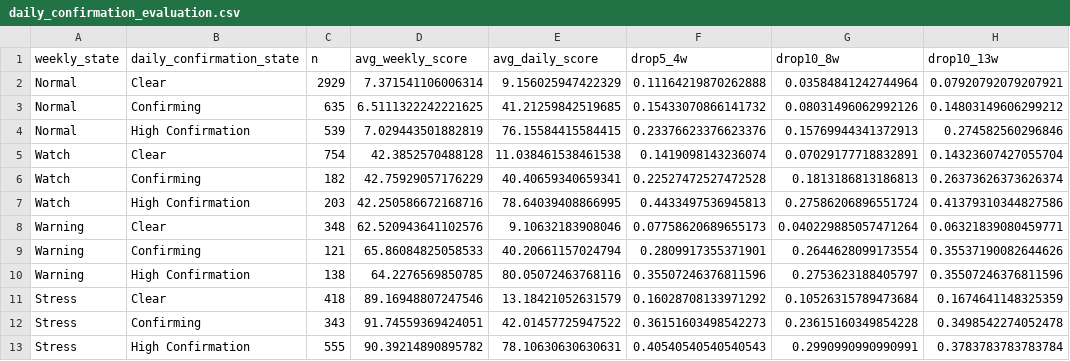
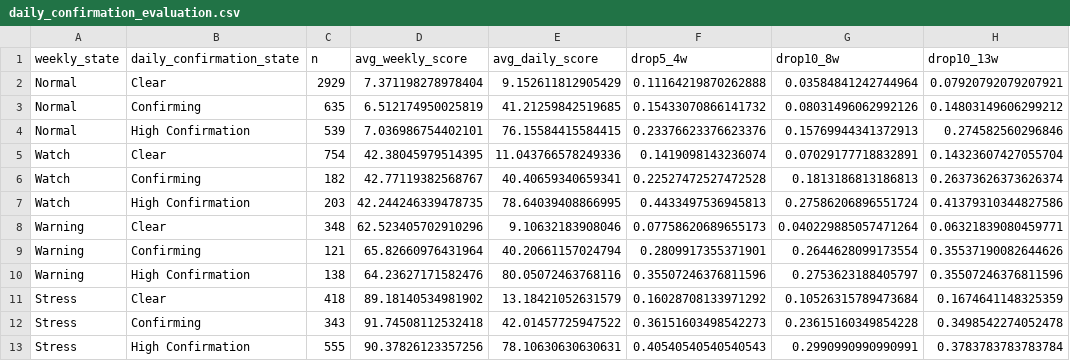
Before and after one commit to emkcufslp-kfc/Makret-Bull-and-Bear-Trap, a CSV file: exports/crash_predictor_study/daily_confirmation_evaluation.csv, drawn as a sheet; only a part is shown; the diff names each change by its address in the sheet, - before the commit and + after, or states it on an @@ line.

```diff
--- a/exports/crash_predictor_study/daily_confirmation_evaluation.csv
+++ b/exports/crash_predictor_study/daily_confirmation_evaluation.csv
-D2 (avg_weekly_score): 7.371541106006314
+D2 (avg_weekly_score): 7.371198278978404
-E2 (avg_daily_score): 9.156025947422329
+E2 (avg_daily_score): 9.152611812905429
-D3 (avg_weekly_score): 6.5111322242221625
+D3 (avg_weekly_score): 6.512174950025819
-D4 (avg_weekly_score): 7.029443501882819
+D4 (avg_weekly_score): 7.036986754402101
-D5 (avg_weekly_score): 42.3852570488128
+D5 (avg_weekly_score): 42.38045979514395
-E5 (avg_daily_score): 11.038461538461538
+E5 (avg_daily_score): 11.043766578249336
-D6 (avg_weekly_score): 42.75929057176229
+D6 (avg_weekly_score): 42.77119382568767
-D7 (avg_weekly_score): 42.250586672168716
+D7 (avg_weekly_score): 42.244246339478735
-D8 (avg_weekly_score): 62.520943641102576
+D8 (avg_weekly_score): 62.523405702910296
-D9 (avg_weekly_score): 65.86084825058533
+D9 (avg_weekly_score): 65.82660976431964
-D10 (avg_weekly_score): 64.2276569850785
+D10 (avg_weekly_score): 64.23627171582476
-D11 (avg_weekly_score): 89.16948807247546
+D11 (avg_weekly_score): 89.18140534981902
-D12 (avg_weekly_score): 91.74559369424051
+D12 (avg_weekly_score): 91.74508112532418
-D13 (avg_weekly_score): 90.39214890895782
+D13 (avg_weekly_score): 90.37826123357256
```
Also changed, not shown: exports/crash_predictor_study/composite_risk_bins.csv, exports/crash_predictor_study/latest_signal_snapshot.csv, 2 other files.
